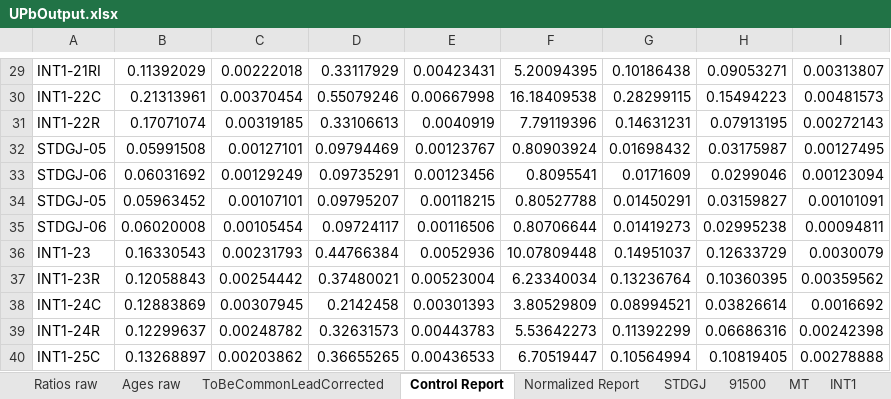
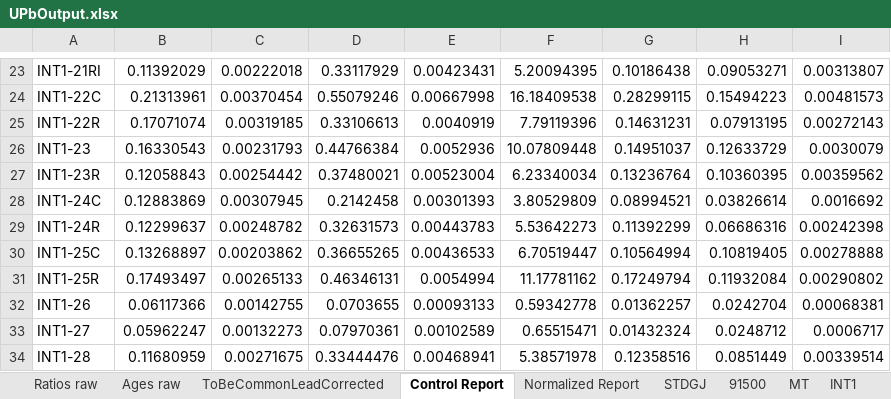
Before and after one commit to LincolnPuzey/ZirconsRock, an Excel workbook: test_files/outputs/UPbOutput.xlsx, sheet Control Report, drawn as a sheet; only a part is shown, gaps mark what is left out; the shorter side is filled out with more unchanged rows; values as stored, in another font and other column widths than the file's, no borders; removed rows and columns are numbered as before the commit, all else as after; the diff covers the shown part only; the diff names each change by its address in the sheet, - before the commit and + after, or states it on an @@ line.

```diff
--- a/test_files/outputs/UPbOutput.xlsx (sheet Control Report)
+++ b/test_files/outputs/UPbOutput.xlsx (sheet Control Report)
-row 32: STDGJ-05 | 0.05991508 | 0.00127101 | 0.09794469 | 0.00123767 | 0.80903924 | 0.01698432 | 0.03175987 | 0.00127495
-row 33: STDGJ-06 | 0.06031692 | 0.00129249 | 0.09735291 | 0.00123456 | 0.8095541 | 0.0171609 | 0.0299046 | 0.00123094
-row 34: STDGJ-05 | 0.05963452 | 0.00107101 | 0.09795207 | 0.00118215 | 0.80527788 | 0.01450291 | 0.03159827 | 0.00101091
-row 35: STDGJ-06 | 0.06020008 | 0.00105454 | 0.09724117 | 0.00116506 | 0.80706644 | 0.01419273 | 0.02995238 | 0.00094811
```
Also changed, not shown: 15 added rows and 12 removed rows elsewhere in this sheet, sheet Normalized Report, 16 other files.
